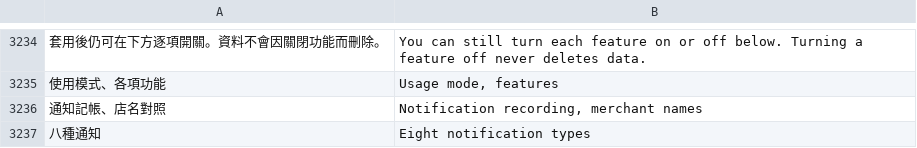
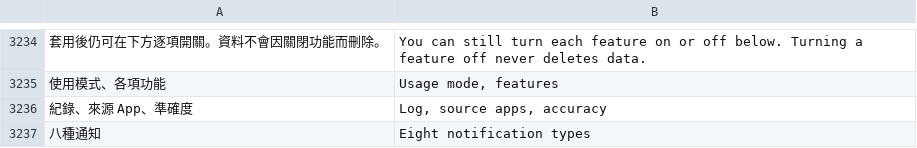
Before and after one commit to Enwei0715/Money_Manager, a TSV file: app/src/main/assets/i18n_en.tsv, drawn as a sheet; only a part is shown, gaps mark what is left out; removed rows and columns are numbered as before the commit, all else as after; the diff names each change by its address in the sheet, - before the commit and + after, or states it on an @@ line.

```diff
--- a/app/src/main/assets/i18n_en.tsv
+++ b/app/src/main/assets/i18n_en.tsv
-row 3236: 通知記帳、店名對照 | Notification recording, merchant names
+row 3236: 紀錄、來源 App、準確度 | Log, source apps, accuracy
```
Also changed, not shown: 1 other file.
